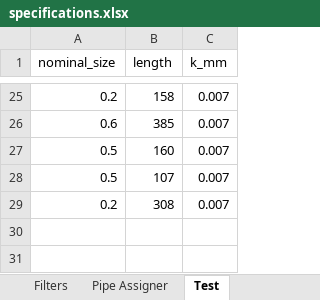
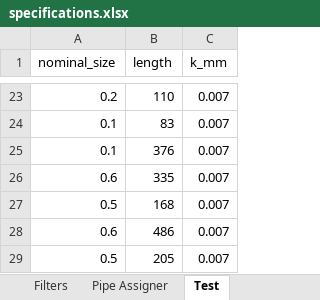
Before and after one commit to pipelineengineer/pipelineEngineer, an Excel workbook: pipeline_engineer/ui/mto_builder/logic/pipe_data/specifications.xlsx, sheet Test, drawn as a sheet; only a part is shown, gaps mark what is left out; values as stored, in another font and other column widths than the file's, no borders; removed rows and columns are numbered as before the commit, all else as after; the diff covers the shown part only; the diff names each change by its address in the sheet, - before the commit and + after, or states it on an @@ line.

```diff
--- a/pipeline_engineer/ui/mto_builder/logic/pipe_data/specifications.xlsx (sheet Test)
+++ b/pipeline_engineer/ui/mto_builder/logic/pipe_data/specifications.xlsx (sheet Test)
-B23 (length): 158
+B23 (length): 110
+row 24: 0.1 | 83 | 0.007
+row 25: 0.1 | 376 | 0.007
-B26 (length): 385
+B26 (length): 335
-B27 (length): 160
+B27 (length): 168
+row 28: 0.6 | 486 | 0.007
-B29 (length): 107
+B29 (length): 205
-row 29: 0.2 | 308 | 0.007
```
Also changed, not shown: 9 added rows, 11 removed rows and 12 edited cells elsewhere in this sheet, sheet Pipe Size Equivalents, sheet Pipe Materials, 14 other files.
